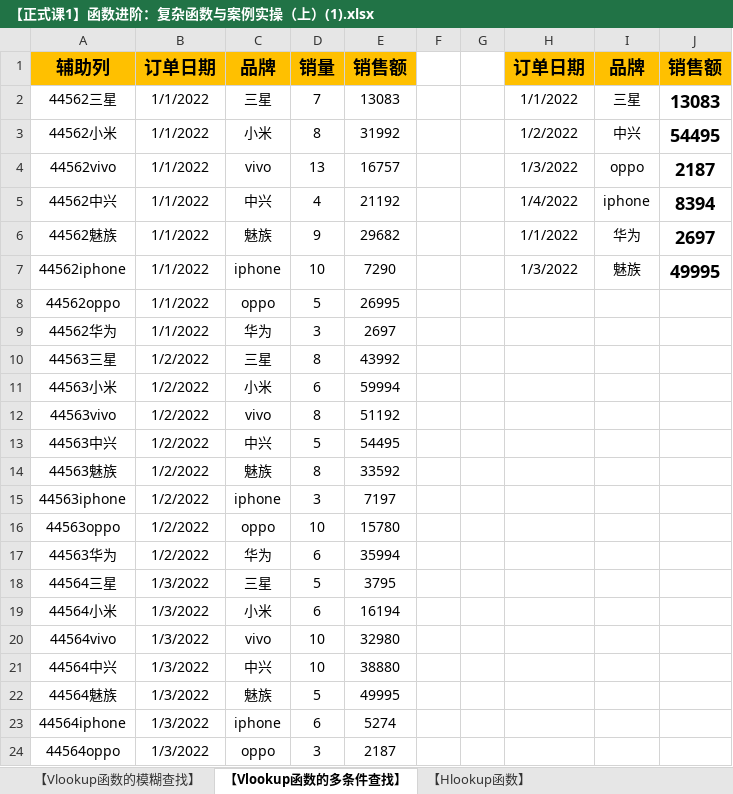
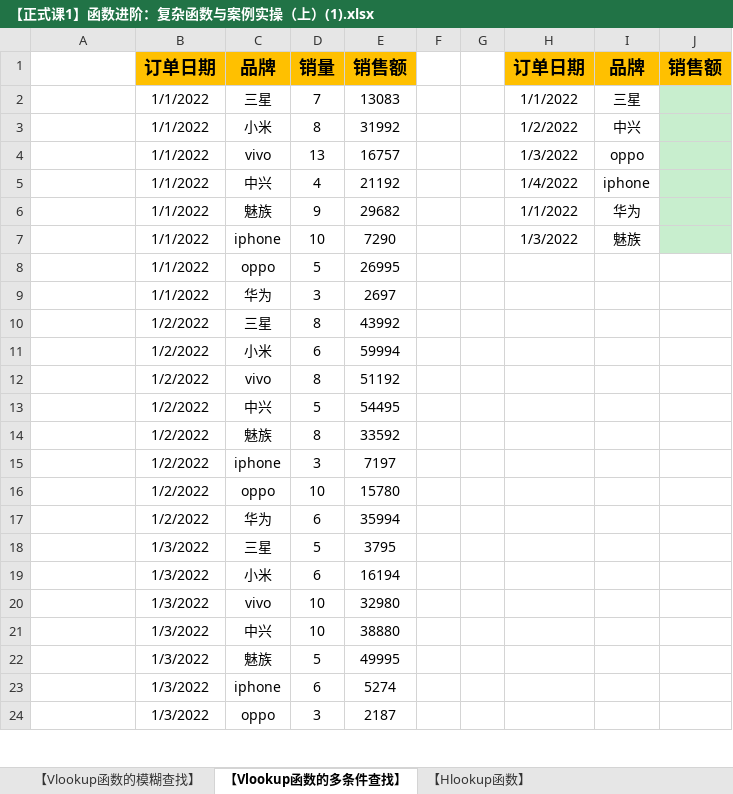
Before and after one commit to jaling9/NeteasyDAcourse, an Excel workbook: 专题一：Excel数据分析技能/专题一数据资料/【正式课1】函数进阶：复杂函数与案例实操（上）(1).xlsx, sheet 【Vlookup函数的多条件查找】, drawn as a sheet; only a part is shown; values as stored, in another font and other column widths than the file's, no borders; the diff covers the shown part only; the diff names each change by its address in the sheet, - before the commit and + after, or states it on an @@ line.

```diff
--- a/专题一：Excel数据分析技能/专题一数据资料/【正式课1】函数进阶：复杂函数与案例实操（上）(1).xlsx (sheet 【Vlookup函数的多条件查找】)
+++ b/专题一：Excel数据分析技能/专题一数据资料/【正式课1】函数进阶：复杂函数与案例实操（上）(1).xlsx (sheet 【Vlookup函数的多条件查找】)
-A1: 辅助列
+A1: (empty)
-A1 fill: #FFC000
+A1 fill: none
-A2: 44562三星
+A2: (empty)
-J2: 13083
+J2: (empty)
-J2:J7 fill: none
+J2:J7 fill: #C8EECE
-A3: 44562小米
+A3: (empty)
-J3: 54495
+J3: (empty)
-A4: 44562vivo
+A4: (empty)
-J4: 2187
+J4: (empty)
-A5: 44562中兴
+A5: (empty)
-J5: 8394
+J5: (empty)
-A6: 44562魅族
+A6: (empty)
-J6: 2697
+J6: (empty)
-A7: 44562iphone
+A7: (empty)
-J7: 49995
+J7: (empty)
-A8: 44562oppo
+A8: (empty)
-A9: 44562华为
+A9: (empty)
-A10: 44563三星
+A10: (empty)
-A11: 44563小米
+A11: (empty)
-A12: 44563vivo
+A12: (empty)
-A13: 44563中兴
+A13: (empty)
-A14: 44563魅族
+A14: (empty)
-A15: 44563iphone
+A15: (empty)
-A16: 44563oppo
+A16: (empty)
-A17: 44563华为
+A17: (empty)
-A18: 44564三星
+A18: (empty)
-A19: 44564小米
+A19: (empty)
-A20: 44564vivo
+A20: (empty)
-A21: 44564中兴
+A21: (empty)
-A22: 44564魅族
+A22: (empty)
-A23: 44564iphone
+A23: (empty)
-A24: 44564oppo
+A24: (empty)
```
Also changed, not shown: 9 edited cells elsewhere in this sheet, sheet 【Hlookup函数】, sheet 【Vlookup函数的模糊查找】, 01Excel基础实操 (赠课)/【2】格式技巧：规范不同格式的数据.xlsx, 专题一：Excel数据分析技能/专题一数据资料/【正式课3】数据透视进阶：多维透视表与案例实战【杭州3000套房源】.xlsx, 12 other files.
